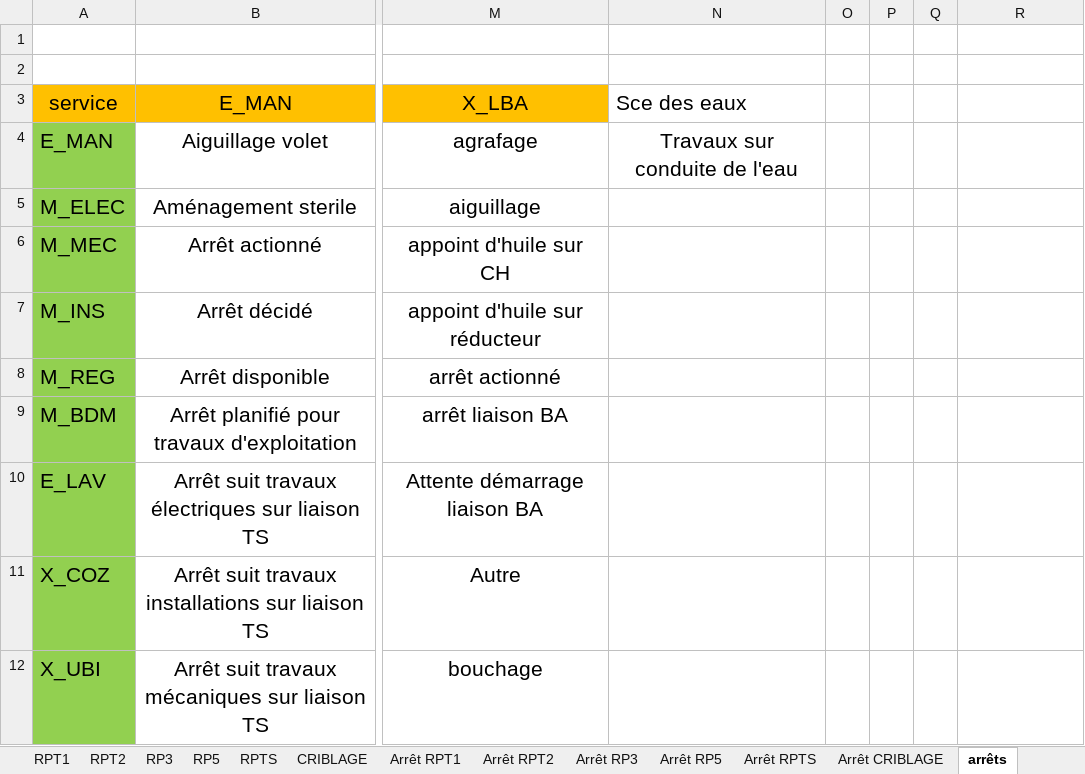
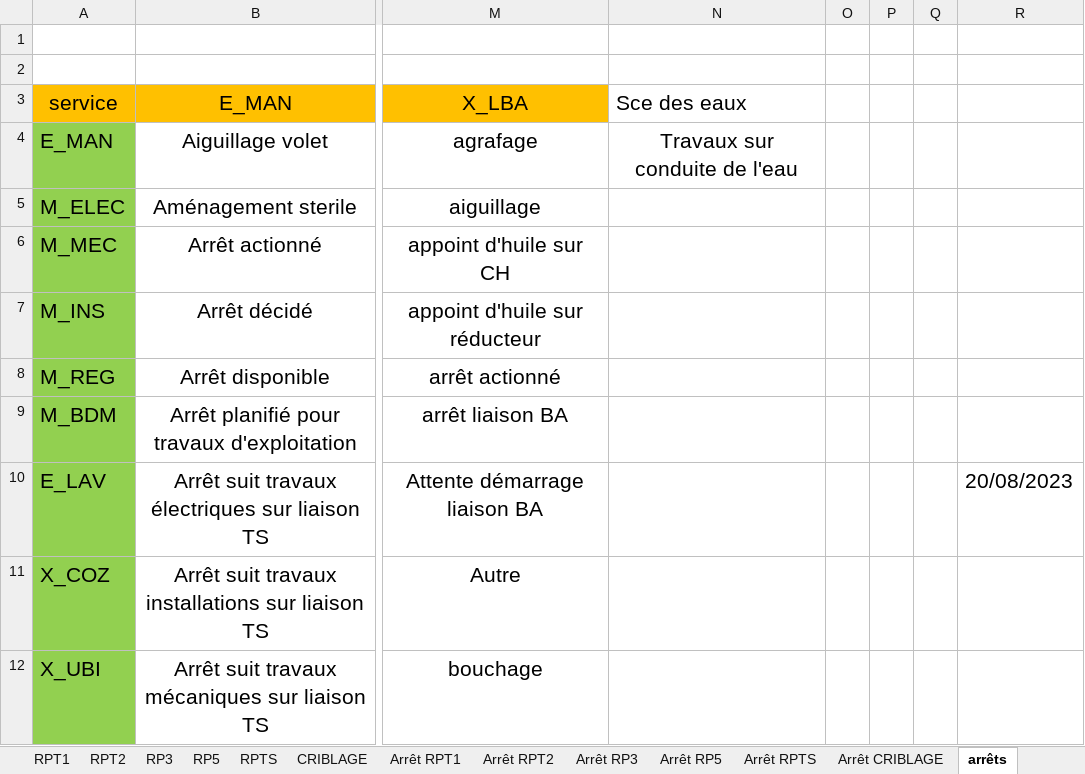
Before and after one commit to Mimouni-yasser/pfa-ocp, an Excel workbook: python opc/book.xlsm, sheet arrêts, drawn as a sheet; only a part is shown, gaps mark what is left out; values as stored, in another font and other column widths than the file's, no borders; the diff names each change by its address in the sheet, - before the commit and + after, or states it on an @@ line.

```diff
--- a/python opc/book.xlsm (sheet arrêts)
+++ b/python opc/book.xlsm (sheet arrêts)
-R10: (empty)
+R10: 20/08/2023
```
Also changed, not shown: sheet RPT2, sheet RPT1, sheet RP5, sheet RP3, sheet RPTS, sheet CRIBLAGE, 6 more sheets, charts or pictures, 2 other files.
